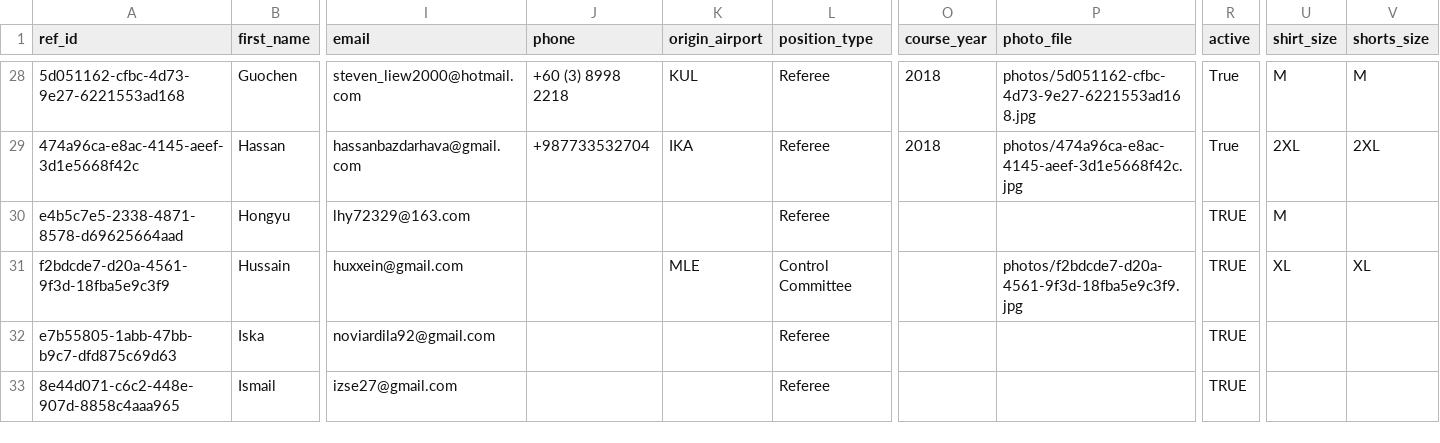
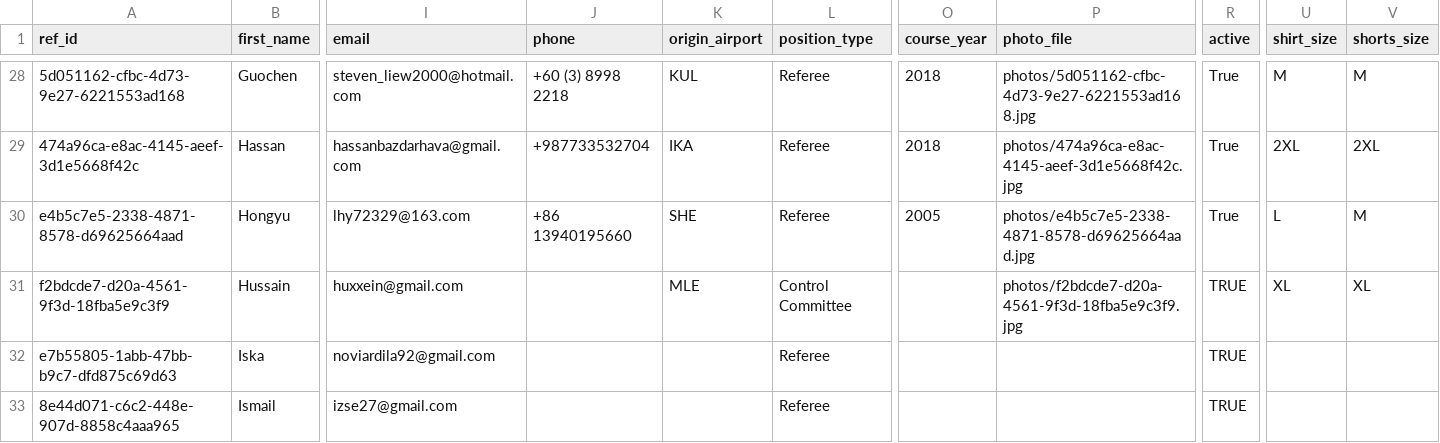
Before and after one commit to avcbeach/referee-database, a CSV file: data/referees.csv, drawn as a sheet; only a part is shown, gaps mark what is left out; the diff names each change by its address in the sheet, - before the commit and + after, or states it on an @@ line.

Commit message:
Update referees.csv via referee app

```diff
--- a/data/referees.csv
+++ b/data/referees.csv
-J30 (phone): (empty)
+J30 (phone): +86 13940195660
-K30 (origin_airport): (empty)
+K30 (origin_airport): SHE
-O30 (course_year): (empty)
+O30 (course_year): 2005
-P30 (photo_file): (empty)
+P30 (photo_file): photos/e4b5c7e5-2338-4871-8578-d69625664aad.jpg
-R30 (active): TRUE
+R30 (active): True
-U30 (shirt_size): M
+U30 (shirt_size): L
-V30 (shorts_size): (empty)
+V30 (shorts_size): M
```
